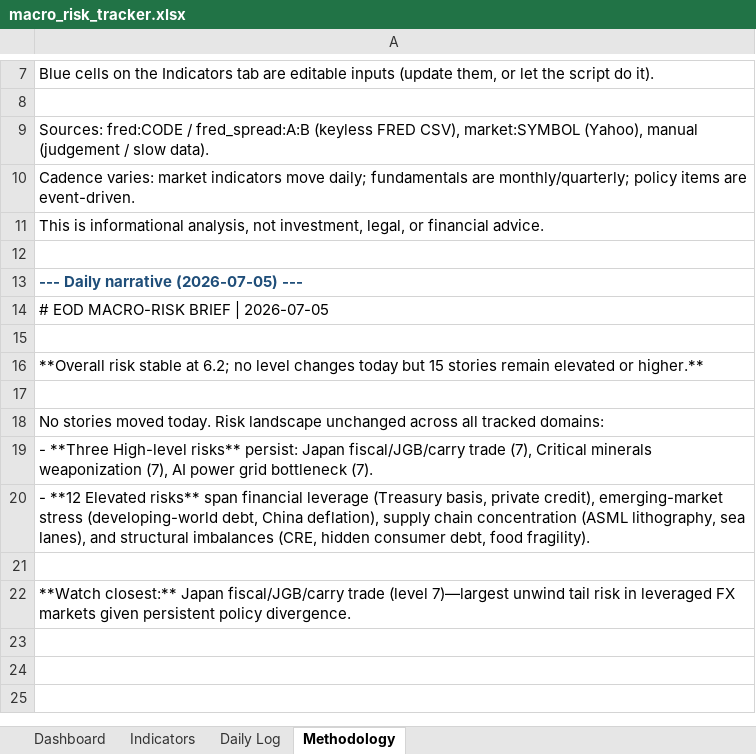
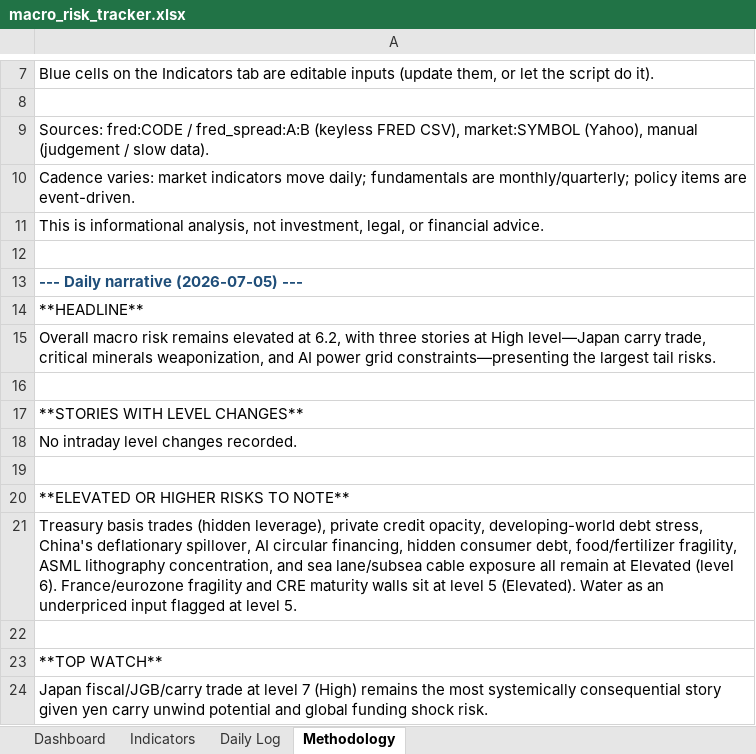
Before and after one commit to San-Geo/macro-risk-tracker, an Excel workbook: output/macro_risk_tracker.xlsx, sheet Methodology, drawn as a sheet; only a part is shown, gaps mark what is left out; values as stored, in another font and other column widths than the file's, no borders; removed rows and columns are numbered as before the commit, all else as after; the diff names each change by its address in the sheet, - before the commit and + after, or states it on an @@ line.

```diff
--- a/output/macro_risk_tracker.xlsx (sheet Methodology)
+++ b/output/macro_risk_tracker.xlsx (sheet Methodology)
-A14: # EOD MACRO-RISK BRIEF | 2026-07-05
+A14: **HEADLINE**
+row 15: Overall macro risk remains elevated at 6.2, with three stories at High level—Japan carry trade, critical minerals weaponization, and AI power grid constraints—presenting the largest tail risks.
-A17: **Overall risk stable at 6.2; no level changes today but 15 stories remain elevated or higher.**
+A17: **STORIES WITH LEVEL CHANGES**
+row 18: No intraday level changes recorded.
-A20: No stories moved today. Risk landscape unchanged across all tracked domains:
+A20: **ELEVATED OR HIGHER RISKS TO NOTE**
-A21: - **Three High-level risks** persist: Japan fiscal/JGB/carry trade (7), Critical minerals weaponization (7), AI power grid bottleneck (7).
+A21: Treasury basis trades (hidden leverage), private credit opacity, developing-world debt stress, China's deflationary spillover, AI circular financing, hidden consumer debt, food/fertilizer fragility, ASML lithography concentration, and sea lane/subsea cable exposure all remain at Elevated (level 6). France/eurozone fragility and CRE maturity walls sit at level 5 (Elevated). Water as an underpriced input flagged at level 5.
-row 20: - **12 Elevated risks** span financial leverage (Treasury basis, private credit), emerging-market stress (developing-world debt, China deflation), supply chain concentration (ASML lithography, sea lanes), and structural imbalances (CRE, hidden consumer debt, food fragility).
-A23: **Watch closest:** Japan fiscal/JGB/carry trade (level 7)—largest unwind tail risk in leveraged FX markets given persistent policy divergence.
+A23: **TOP WATCH**
+row 24: Japan fiscal/JGB/carry trade at level 7 (High) remains the most systemically consequential story given yen carry unwind potential and global funding shock risk.
```
Also changed, not shown: sheet Indicators, sheet Dashboard, 8 other files.
